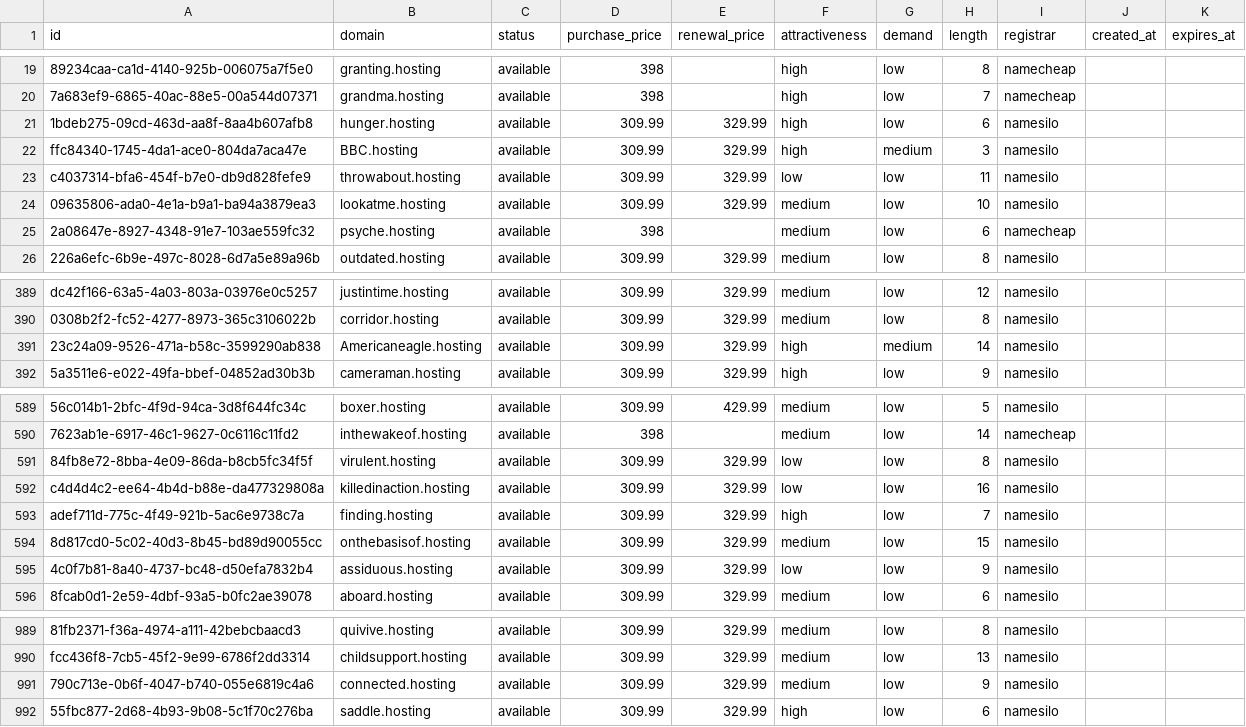
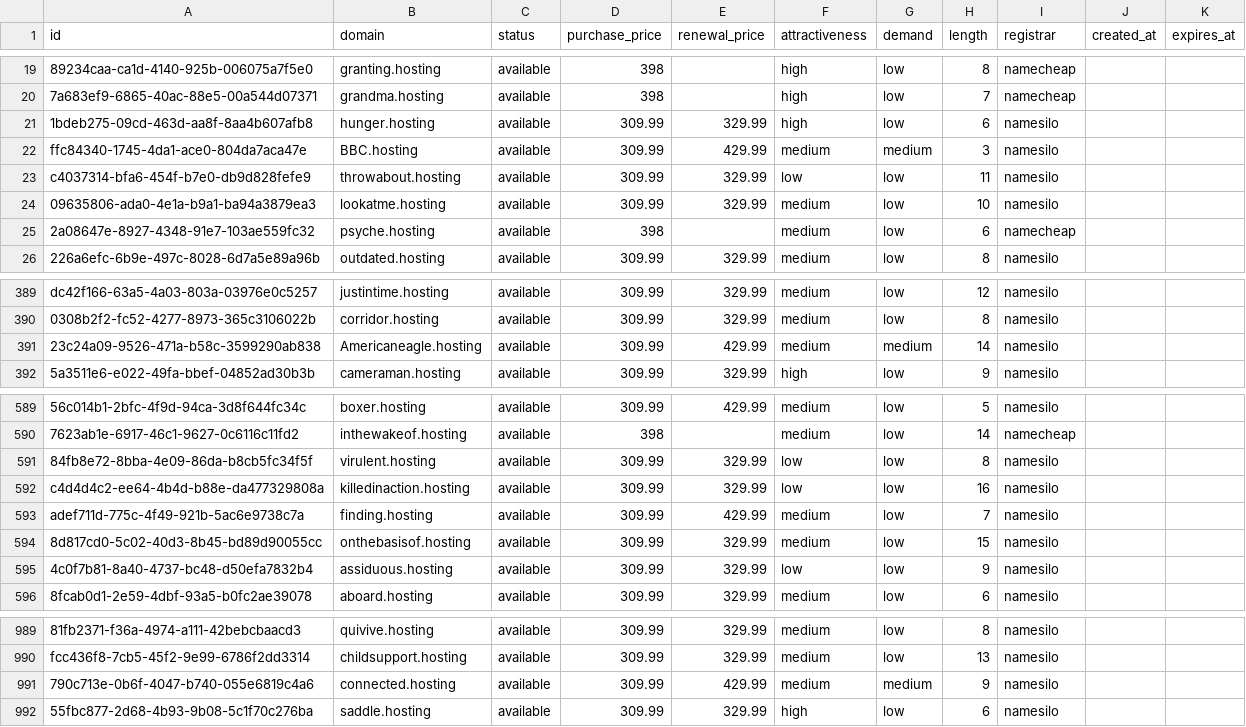
Before and after one commit to UniqueDomains/hosting-oneword-domains, a CSV file: hosting.csv, drawn as a sheet; only a part is shown, gaps mark what is left out; the diff names each change by its address in the sheet, - before the commit and + after, or states it on an @@ line.

Commit message:
Domains update

```diff
--- a/hosting.csv
+++ b/hosting.csv
-E22 (renewal_price): 329.99
+E22 (renewal_price): 429.99
-F22 (attractiveness): high
+F22 (attractiveness): medium
-E391 (renewal_price): 329.99
+E391 (renewal_price): 429.99
-F391 (attractiveness): high
+F391 (attractiveness): medium
-E593 (renewal_price): 329.99
+E593 (renewal_price): 429.99
-F593 (attractiveness): high
+F593 (attractiveness): medium
-E991 (renewal_price): 329.99
+E991 (renewal_price): 429.99
-G991 (demand): low
+G991 (demand): medium
```
Also changed, not shown: 4 other files.
